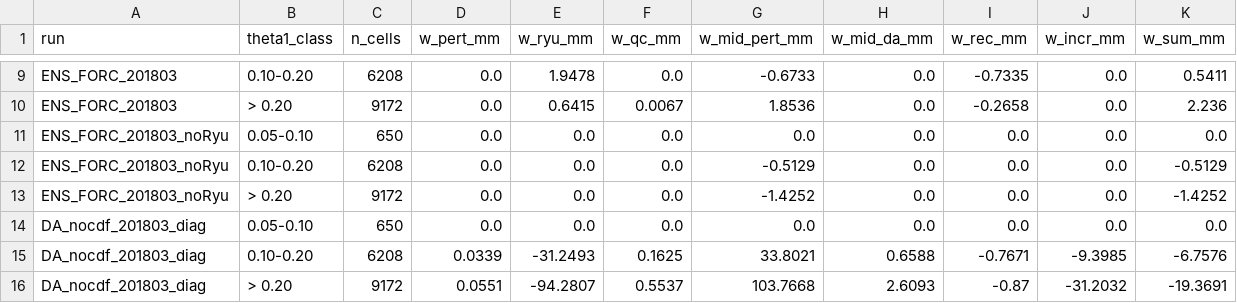
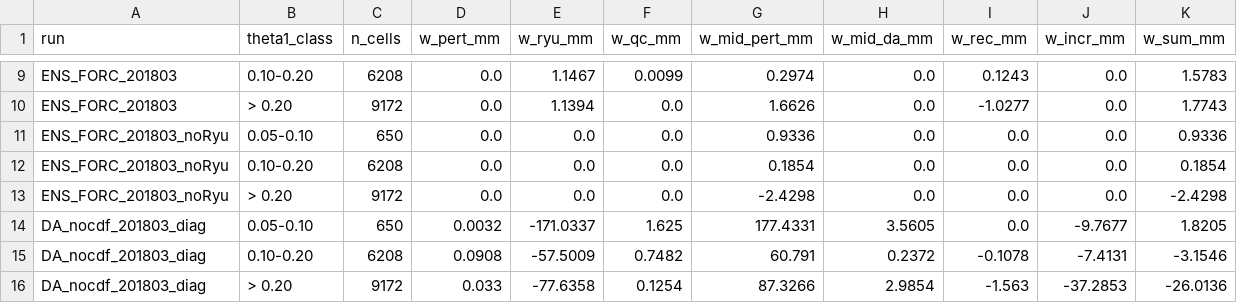
Before and after one commit to Ibaoune/Noah-MP_Morocco, a CSV file: paper1/tables/march2018_mechanism_budget_da_by_theta1.csv, drawn as a sheet; only a part is shown, gaps mark what is left out; removed rows and columns are numbered as before the commit, all else as after; the diff covers the shown part only; the diff names each change by its address in the sheet, - before the commit and + after, or states it on an @@ line.

```diff
--- a/paper1/tables/march2018_mechanism_budget_da_by_theta1.csv
+++ b/paper1/tables/march2018_mechanism_budget_da_by_theta1.csv
-E9 (w_ryu_mm): 1.9478
+E9 (w_ryu_mm): 1.1467
-F9 (w_qc_mm): 0.0
+F9 (w_qc_mm): 0.0099
-G9 (w_mid_pert_mm): -0.6733
+G9 (w_mid_pert_mm): 0.2974
-I9 (w_rec_mm): -0.7335
+I9 (w_rec_mm): 0.1243
-K9 (w_sum_mm): 0.5411
+K9 (w_sum_mm): 1.5783
-E10 (w_ryu_mm): 0.6415
+E10 (w_ryu_mm): 1.1394
-F10 (w_qc_mm): 0.0067
+F10 (w_qc_mm): 0.0
-G10 (w_mid_pert_mm): 1.8536
+G10 (w_mid_pert_mm): 1.6626
-I10 (w_rec_mm): -0.2658
+I10 (w_rec_mm): -1.0277
-K10 (w_sum_mm): 2.236
+K10 (w_sum_mm): 1.7743
-G11 (w_mid_pert_mm): 0.0
+G11 (w_mid_pert_mm): 0.9336
-K11 (w_sum_mm): 0.0
+K11 (w_sum_mm): 0.9336
-G12 (w_mid_pert_mm): -0.5129
+G12 (w_mid_pert_mm): 0.1854
-K12 (w_sum_mm): -0.5129
+K12 (w_sum_mm): 0.1854
-G13 (w_mid_pert_mm): -1.4252
+G13 (w_mid_pert_mm): -2.4298
-K13 (w_sum_mm): -1.4252
+K13 (w_sum_mm): -2.4298
-D14 (w_pert_mm): 0.0
+D14 (w_pert_mm): 0.0032
-E14 (w_ryu_mm): 0.0
+E14 (w_ryu_mm): -171.0337
-F14 (w_qc_mm): 0.0
+F14 (w_qc_mm): 1.625
-G14 (w_mid_pert_mm): 0.0
+G14 (w_mid_pert_mm): 177.4331
-H14 (w_mid_da_mm): 0.0
+H14 (w_mid_da_mm): 3.5605
-J14 (w_incr_mm): 0.0
+J14 (w_incr_mm): -9.7677
-K14 (w_sum_mm): 0.0
+K14 (w_sum_mm): 1.8205
-row 15: DA_nocdf_201803_diag | 0.10-0.20 | 6208 | 0.0339 | -31.2493 | 0.1625 | 33.8021 | 0.6588 | -0.7671 | -9.3985 | -6.7576
-row 16: DA_nocdf_201803_diag | > 0.20 | 9172 | 0.0551 | -94.2807 | 0.5537 | 103.7668 | 2.6093 | -0.87 | -31.2032 | -19.3691
+row 15: DA_nocdf_201803_diag | 0.10-0.20 | 6208 | 0.0908 | -57.5009 | 0.7482 | 60.791 | 0.2372 | -0.1078 | -7.4131 | -3.1546
+row 16: DA_nocdf_201803_diag | > 0.20 | 9172 | 0.033 | -77.6358 | 0.1254 | 87.3266 | 2.9854 | -1.563 | -37.2853 | -26.0136
```
Also changed, not shown: 2 added rows, 2 removed rows and 39 edited cells elsewhere in this file, paper1/tables/e5_2017_by_texture.csv, paper1/tables/march2018_mechanism_budget_da.csv, 16 other files.
